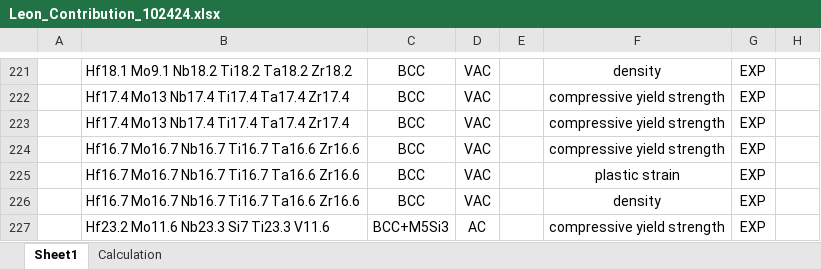
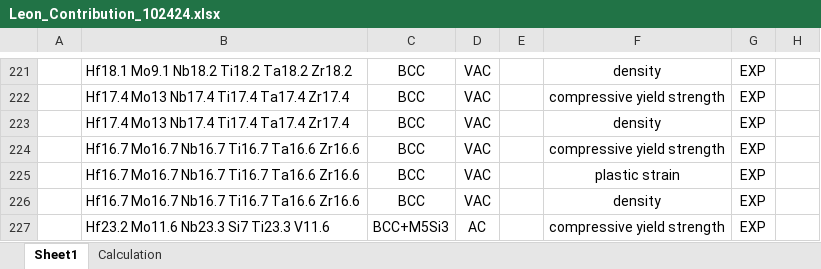
Before and after one commit to Leon-526/ULTERA-contribute-Leon, an Excel workbook: Leon_Contribution_102424.xlsx, sheet Sheet1, drawn as a sheet; only a part is shown, gaps mark what is left out; values as stored, in another font and other column widths than the file's, no borders; the diff names each change by its address in the sheet, - before the commit and + after, or states it on an @@ line.

```diff
--- a/Leon_Contribution_102424.xlsx (sheet Sheet1)
+++ b/Leon_Contribution_102424.xlsx (sheet Sheet1)
-F223: compressive yield strength
+F223: density
```
Also changed, not shown: Leon_Contribution_November.xlsx.
